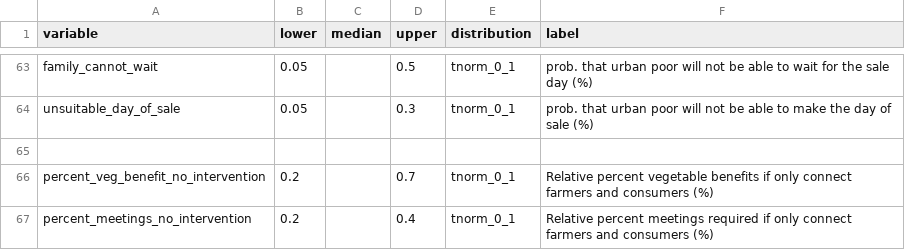
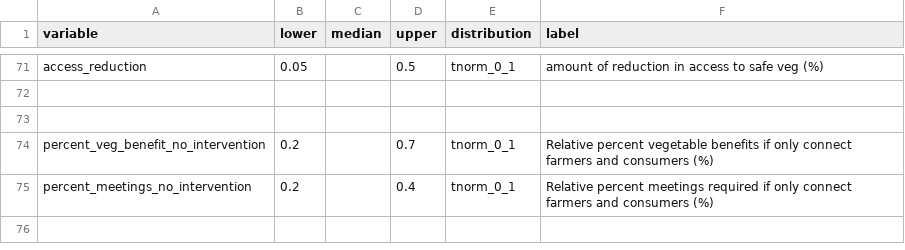
Before and after one commit to sau140288/nifam_favri_companies, a CSV file: company_input.csv, drawn as a sheet; only a part is shown, gaps mark what is left out; addresses are those after the commit; the diff covers the shown part only; the diff names each change by its address in the sheet, - before the commit and + after, or states it on an @@ line.

```diff
--- a/company_input.csv
+++ b/company_input.csv
-A71 (variable): family_cannot_wait
+A71 (variable): access_reduction
-F71 (label): prob. that urban poor will not be able to wait for the sale day (%)
+F71 (label): amount of reduction in access to safe veg (%)
-row 72: unsuitable_day_of_sale | 0.05 |  | 0.3 | tnorm_0_1 | prob. that urban poor will not be able to make the day of sale (%)
+row 72: (empty)
```
Also changed, not shown: 15 added rows, 7 removed rows, 1 moved row and 14 edited cells elsewhere in this file.
